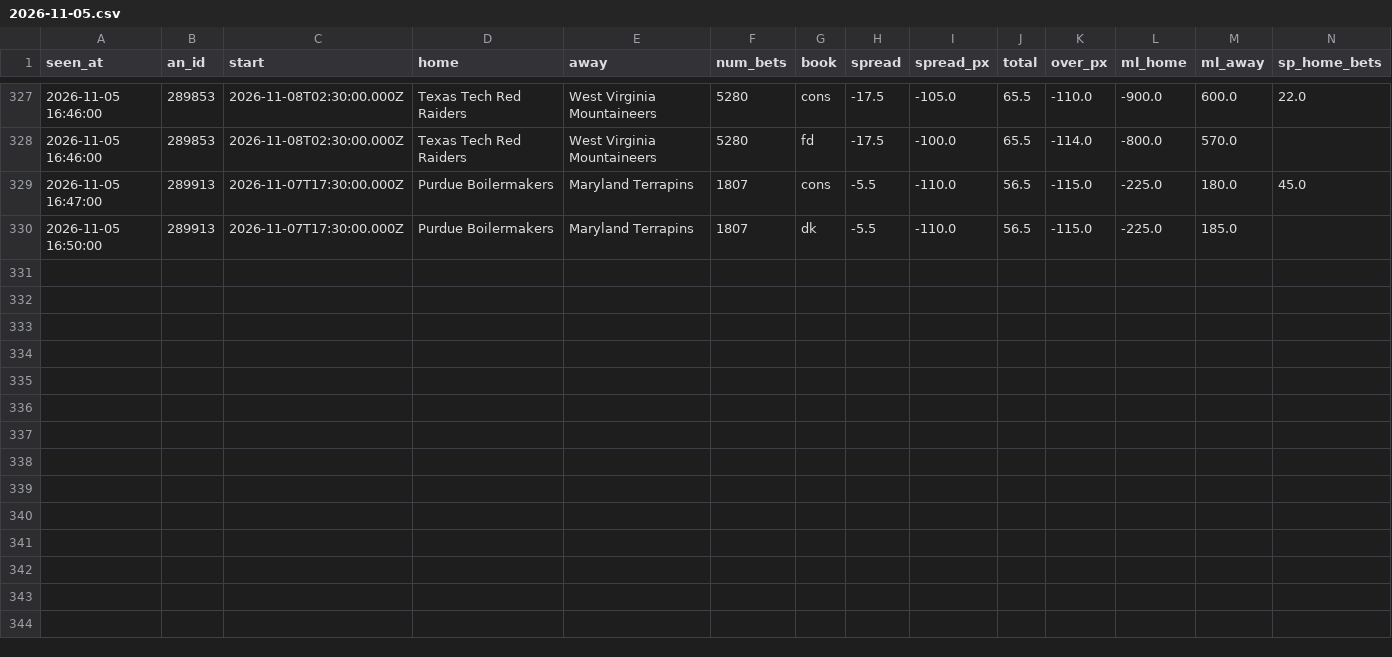
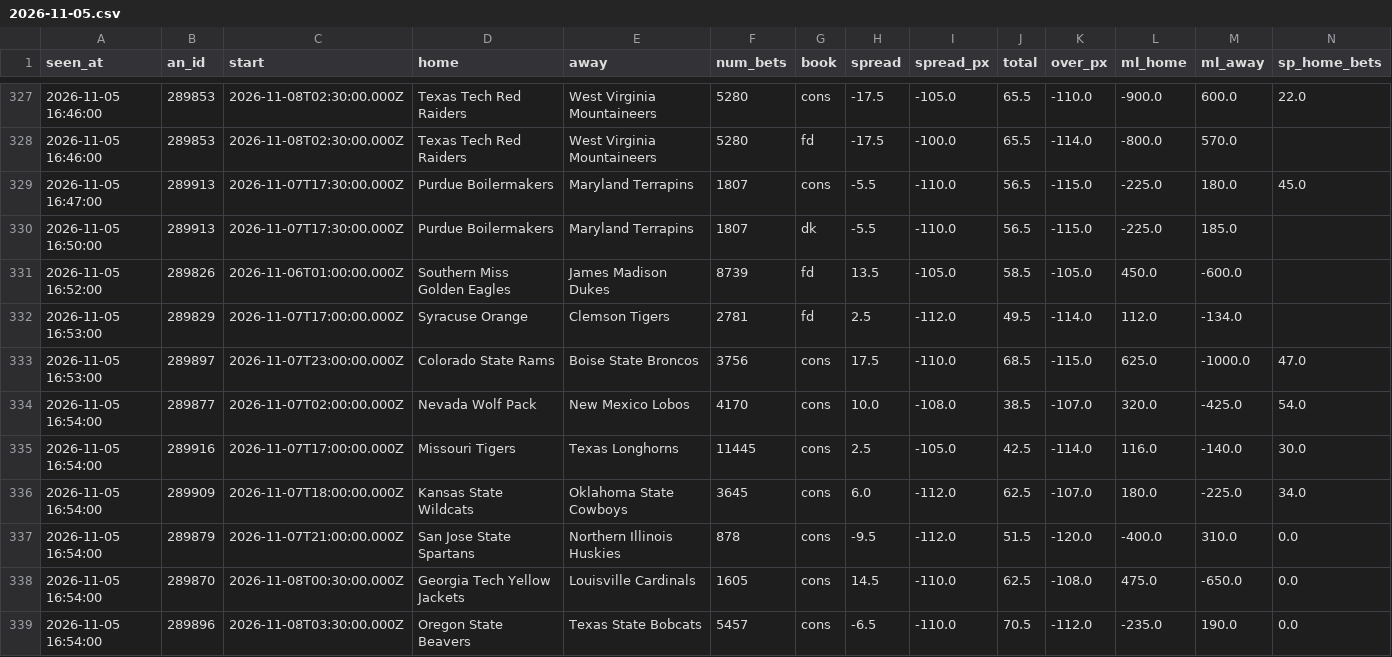
Before and after one commit to JeffreyD24/nba-mixed-model, a CSV file: sharp/live/ncaaf/2026-11-05.csv, drawn as a sheet; only a part is shown, gaps mark what is left out; rows hold the shown columns only; the diff names each change by its address in the sheet, - before the commit and + after, or states it on an @@ line.

```diff
--- a/sharp/live/ncaaf/2026-11-05.csv
+++ b/sharp/live/ncaaf/2026-11-05.csv
+row 331: 2026-11-05 16:52:00 | 289826 | 2026-11-06T01:00:00.000Z | Southern Miss Golden Eagles | James Madison Dukes | 8739 | fd | 13.5 | -105.0 | 58.5 | -105.0 | 450.0 | -600.0
+row 332: 2026-11-05 16:53:00 | 289829 | 2026-11-07T17:00:00.000Z | Syracuse Orange | Clemson Tigers | 2781 | fd | 2.5 | -112.0 | 49.5 | -114.0 | 112.0 | -134.0
+row 333: 2026-11-05 16:53:00 | 289897 | 2026-11-07T23:00:00.000Z | Colorado State Rams | Boise State Broncos | 3756 | cons | 17.5 | -110.0 | 68.5 | -115.0 | 625.0 | -1000.0 | 47.0
+row 334: 2026-11-05 16:54:00 | 289877 | 2026-11-07T02:00:00.000Z | Nevada Wolf Pack | New Mexico Lobos | 4170 | cons | 10.0 | -108.0 | 38.5 | -107.0 | 320.0 | -425.0 | 54.0
+row 335: 2026-11-05 16:54:00 | 289916 | 2026-11-07T17:00:00.000Z | Missouri Tigers | Texas Longhorns | 11445 | cons | 2.5 | -105.0 | 42.5 | -114.0 | 116.0 | -140.0 | 30.0
+row 336: 2026-11-05 16:54:00 | 289909 | 2026-11-07T18:00:00.000Z | Kansas State Wildcats | Oklahoma State Cowboys | 3645 | cons | 6.0 | -112.0 | 62.5 | -107.0 | 180.0 | -225.0 | 34.0
+row 337: 2026-11-05 16:54:00 | 289879 | 2026-11-07T21:00:00.000Z | San Jose State Spartans | Northern Illinois Huskies | 878 | cons | -9.5 | -112.0 | 51.5 | -120.0 | -400.0 | 310.0 | 0.0
+row 338: 2026-11-05 16:54:00 | 289870 | 2026-11-08T00:30:00.000Z | Georgia Tech Yellow Jackets | Louisville Cardinals | 1605 | cons | 14.5 | -110.0 | 62.5 | -108.0 | 475.0 | -650.0 | 0.0
+row 339: 2026-11-05 16:54:00 | 289896 | 2026-11-08T03:30:00.000Z | Oregon State Beavers | Texas State Bobcats | 5457 | cons | -6.5 | -110.0 | 70.5 | -112.0 | -235.0 | 190.0 | 0.0
```
Also changed, not shown: sharp/live/nba/2026-11-05.csv, sharp/live/ncaab/2026-11-05.csv, 7 other files.
